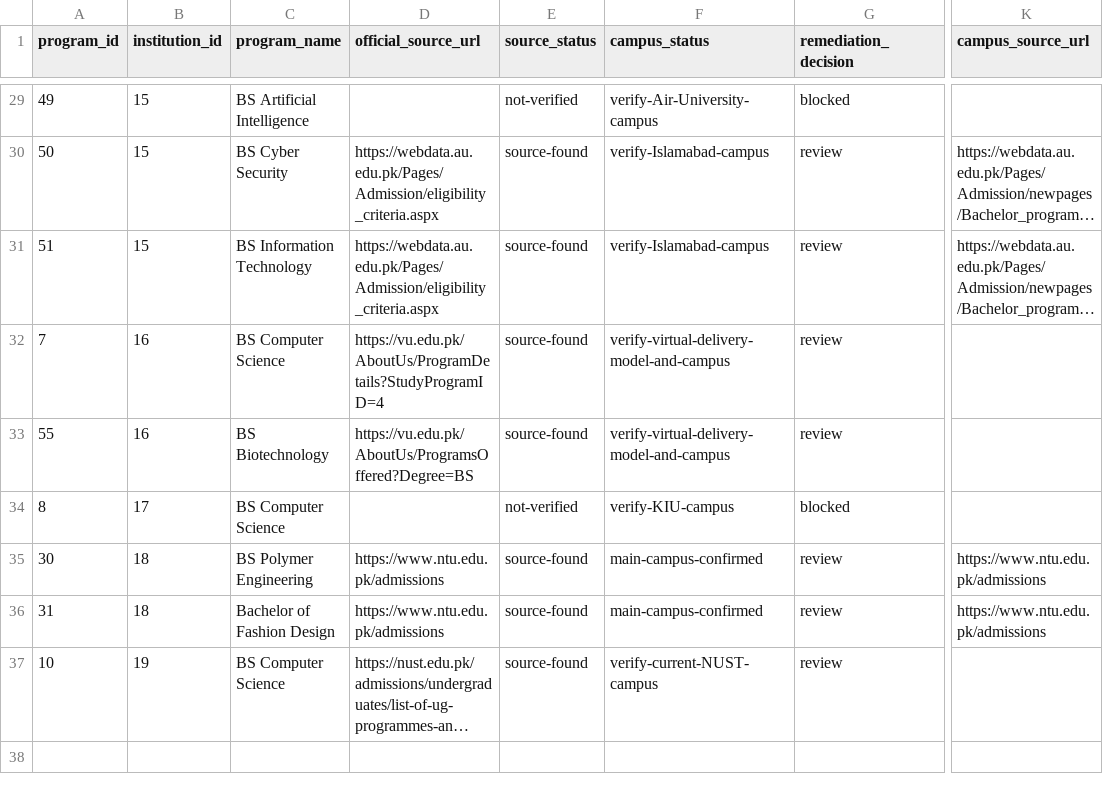
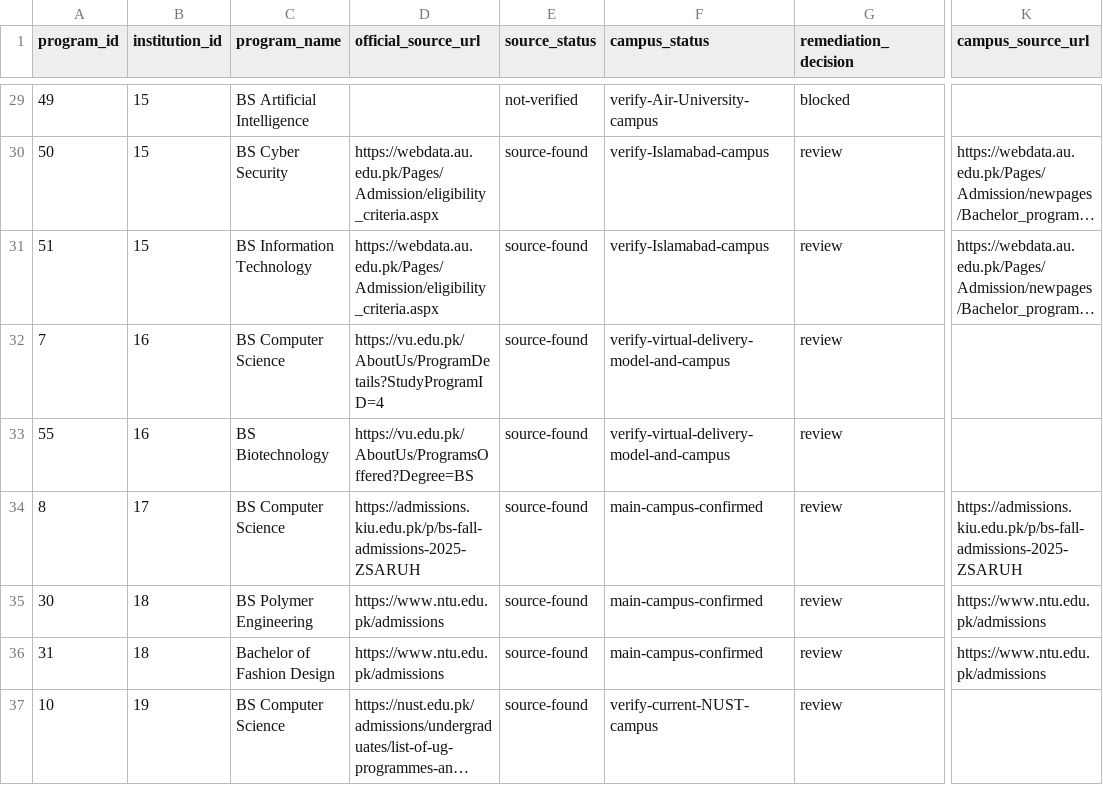
Before and after one commit to mattari20/estudent-listing, a CSV file: docs/step3-offering-gap-evidence-register.csv, drawn as a sheet; only a part is shown, gaps mark what is left out; long unchanged cells end in …; the diff names each change by its address in the sheet, - before the commit and + after, or states it on an @@ line.

Commit message:
Record KIU official BS Computer Science and main-campus evidence

```diff
--- a/docs/step3-offering-gap-evidence-register.csv
+++ b/docs/step3-offering-gap-evidence-register.csv
-D34 (official_source_url): (empty)
+D34 (official_source_url): https://admissions.kiu.edu.pk/p/bs-fall-admissions-2025-ZSARUH
-E34 (source_status): not-verified
+E34 (source_status): source-found
-F34 (campus_status): verify-KIU-campus
+F34 (campus_status): main-campus-confirmed
-G34 (remediation_decision): blocked
+G34 (remediation_decision): review
-K34 (campus_source_url): (empty)
+K34 (campus_source_url): https://admissions.kiu.edu.pk/p/bs-fall-admissions-2025-ZSARUH
```
